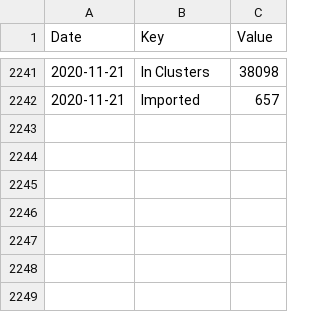
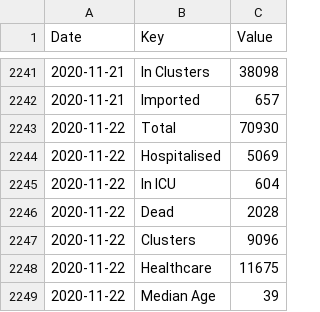
Before and after one commit to DavideMagno/IrelandCovidData, a CSV file: Covid19_Data_Total_Ireland.csv, drawn as a sheet; only a part is shown, gaps mark what is left out; the diff names each change by its address in the sheet, - before the commit and + after, or states it on an @@ line.

Commit message:
Data as at  2020-11-24

```diff
--- a/Covid19_Data_Total_Ireland.csv
+++ b/Covid19_Data_Total_Ireland.csv
+row 2243: 2020-11-22 | Total | 70930
+row 2244: 2020-11-22 | Hospitalised | 5069
+row 2245: 2020-11-22 | In ICU | 604
+row 2246: 2020-11-22 | Dead | 2028
+row 2247: 2020-11-22 | Clusters | 9096
+row 2248: 2020-11-22 | Healthcare | 11675
+row 2249: 2020-11-22 | Median Age | 39
```
Also changed, not shown: Covid19_Data_Positive_Characteristics.csv.
